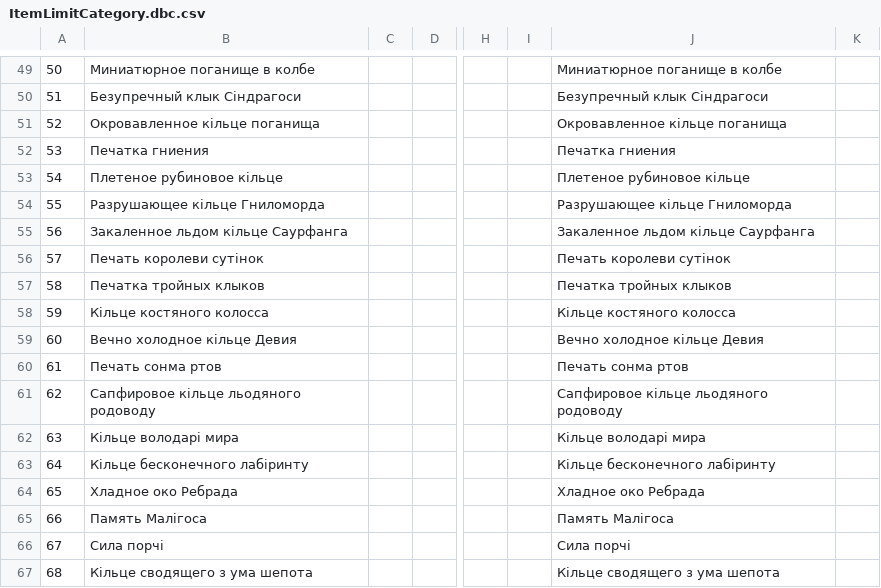
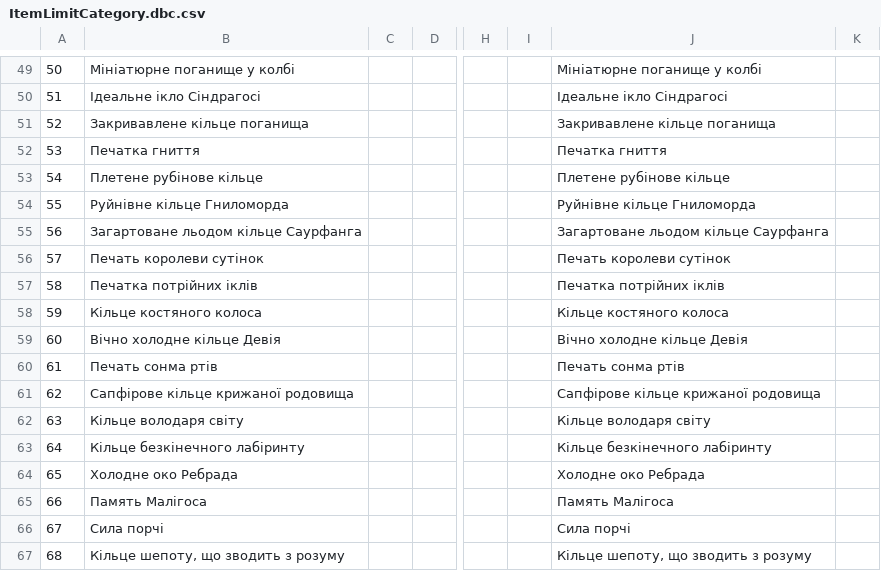
Before and after one commit to Area51ua/WoTLK-3.3.5.12340-UA, a CSV file: ItemLimitCategory.dbc.csv, drawn as a sheet; only a part is shown, gaps mark what is left out; the diff covers the shown part only; the diff names each change by its address in the sheet, - before the commit and + after, or states it on an @@ line.

```diff
--- a/ItemLimitCategory.dbc.csv
+++ b/ItemLimitCategory.dbc.csv
-B49: Миниатюрное поганище в колбе
+B49: Мініатюрне поганище у колбі
-J49: Миниатюрное поганище в колбе
+J49: Мініатюрне поганище у колбі
-B50: Безупречный клык Сіндрагоси
+B50: Ідеальне ікло Сіндрагосі
-J50: Безупречный клык Сіндрагоси
+J50: Ідеальне ікло Сіндрагосі
-B51: Окровавленное кільце поганища
+B51: Закривавлене кільце поганища
-J51: Окровавленное кільце поганища
+J51: Закривавлене кільце поганища
-B52: Печатка гниения
+B52: Печатка гниття
-J52: Печатка гниения
+J52: Печатка гниття
-B53: Плетеное рубиновое кільце
+B53: Плетене рубінове кільце
-J53: Плетеное рубиновое кільце
+J53: Плетене рубінове кільце
-B54: Разрушающее кільце Гниломорда
+B54: Руйнівне кільце Гниломорда
-J54: Разрушающее кільце Гниломорда
+J54: Руйнівне кільце Гниломорда
-B55: Закаленное льдом кільце Саурфанга
+B55: Загартоване льодом кільце Саурфанга
-J55: Закаленное льдом кільце Саурфанга
+J55: Загартоване льодом кільце Саурфанга
-B57: Печатка тройных клыков
+B57: Печатка потрійних іклів
-J57: Печатка тройных клыков
+J57: Печатка потрійних іклів
-B58: Кільце костяного колосса
+B58: Кільце костяного колоса
-J58: Кільце костяного колосса
+J58: Кільце костяного колоса
-B59: Вечно холодное кільце Девия
+B59: Вічно холодне кільце Девія
-J59: Вечно холодное кільце Девия
+J59: Вічно холодне кільце Девія
-B60: Печать сонма ртов
+B60: Печать сонма ртів
-J60: Печать сонма ртов
+J60: Печать сонма ртів
-B61: Сапфировое кільце льодяного родоводу
+B61: Сапфірове кільце крижаної родовища
-J61: Сапфировое кільце льодяного родоводу
+J61: Сапфірове кільце крижаної родовища
-B62: Кільце володарі мира
+B62: Кільце володаря світу
-J62: Кільце володарі мира
+J62: Кільце володаря світу
-B63: Кільце бесконечного лабіринту
+B63: Кільце безкінечного лабіринту
-J63: Кільце бесконечного лабіринту
+J63: Кільце безкінечного лабіринту
-B64: Хладное око Ребрада
+B64: Холодне око Ребрада
-J64: Хладное око Ребрада
+J64: Холодне око Ребрада
-B67: Кільце сводящего з ума шепота
+B67: Кільце шепоту, що зводить з розуму
-J67: Кільце сводящего з ума шепота
+J67: Кільце шепоту, що зводить з розуму
```
Also changed, not shown: 89 edited cells elsewhere in this file.
